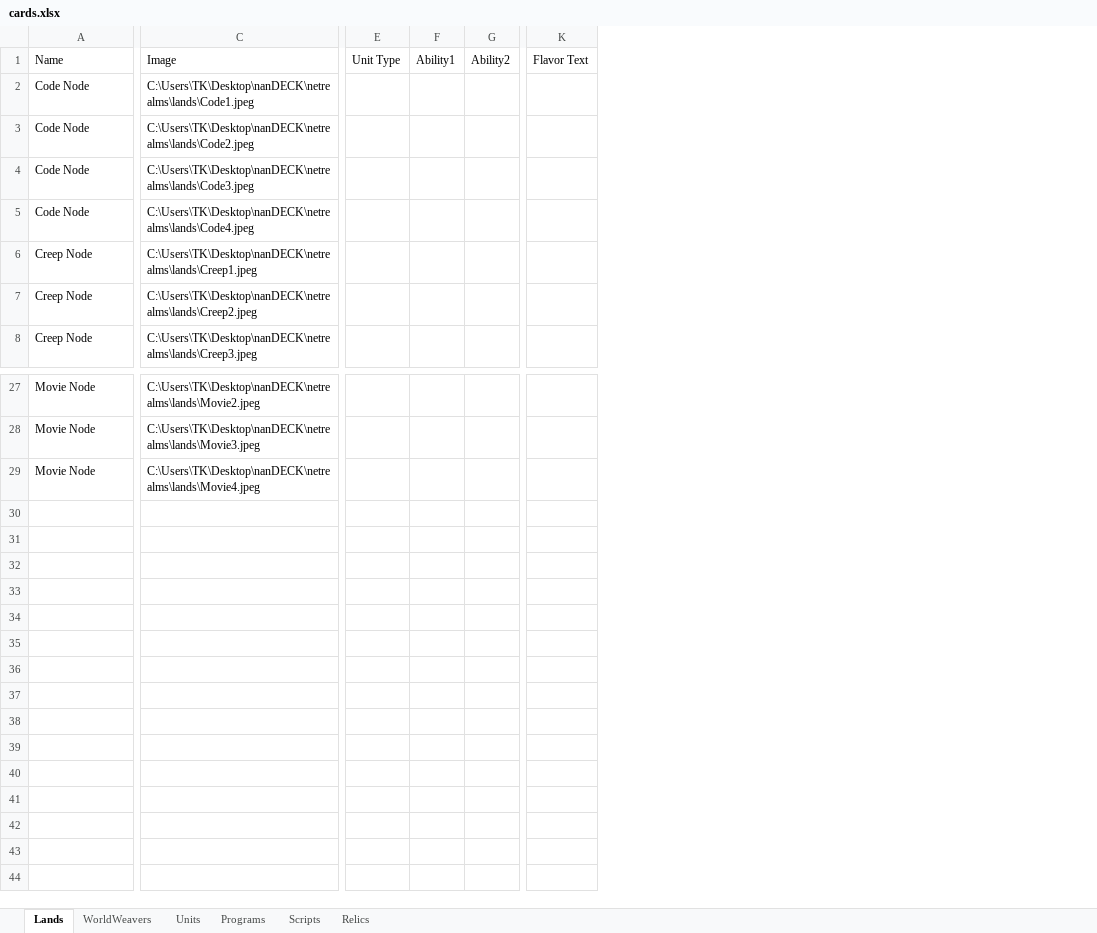
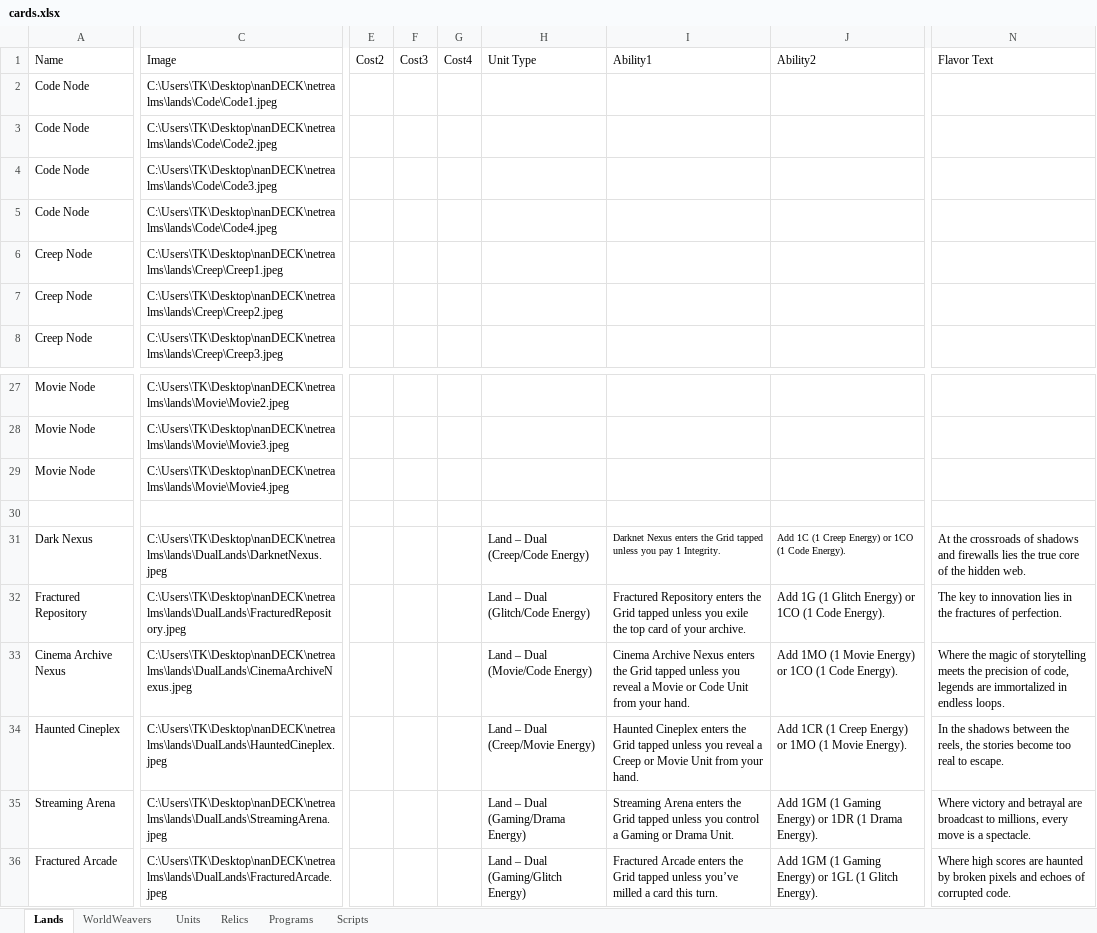
Before and after one commit to Twiztid-Kreations/NetRealm-XGCTCG, an Excel workbook: NetRealmsNanSetup/nanDECK/cards.xlsx, sheet Lands, drawn as a sheet; only a part is shown, gaps mark what is left out; values as stored, in another font and other column widths than the file's, no borders; removed rows and columns are numbered as before the commit, all else as after; rows hold the shown columns only; the diff covers the shown part only; the diff names each change by its address in the sheet, - before the commit and + after, or states it on an @@ line.

Commit message:
Update cards.xlsx

```diff
--- a/NetRealmsNanSetup/nanDECK/cards.xlsx (sheet Lands)
+++ b/NetRealmsNanSetup/nanDECK/cards.xlsx (sheet Lands)
@@ sheet tab order changed: Lands | WorldWeavers | Units | Relics | Programs | Scripts @@
-column C, rows 1-8: Image | C:\Users\TK\Desktop\nanDECK\netrealms\lands\Code1.jpeg | C:\Users\TK\Desktop\nanDECK\netrealms\lands\Code2.jpeg | C:\Users\TK\Desktop\nanDECK\netrealms\lands\Code3.jpeg | C:\Users\TK\Desktop\nanDECK\netrealms\lands\Code4.jpeg | C:\Users\TK\Desktop\nanDECK\netrealms\lands\Creep1.jpeg | C:\Users\TK\Desktop\nanDECK\netrealms\lands\Creep2.jpeg | C:\Users\TK\Desktop\nanDECK\netrealms\lands\Creep3.jpeg; rows 27-29: C:\Users\TK\Desktop\nanDECK\netrealms\lands\Movie2.jpeg | C:\Users\TK\Desktop\nanDECK\netrealms\lands\Movie3.jpeg | C:\Users\TK\Desktop\nanDECK\netrealms\lands\Movie4.jpeg
+column C, rows 1-8: Image | C:\Users\TK\Desktop\nanDECK\netrealms\lands\Code\Code1.jpeg | C:\Users\TK\Desktop\nanDECK\netrealms\lands\Code\Code2.jpeg | C:\Users\TK\Desktop\nanDECK\netrealms\lands\Code\Code3.jpeg | C:\Users\TK\Desktop\nanDECK\netrealms\lands\Code\Code4.jpeg | C:\Users\TK\Desktop\nanDECK\netrealms\lands\Creep\Creep1.jpeg | C:\Users\TK\Desktop\nanDECK\netrealms\lands\Creep\Creep2.jpeg | C:\Users\TK\Desktop\nanDECK\netrealms\lands\Creep\Creep3.jpeg; rows 27-29: C:\Users\TK\Desktop\nanDECK\netrealms\lands\Movie\Movie2.jpeg | C:\Users\TK\Desktop\nanDECK\netrealms\lands\Movie\Movie3.jpeg | C:\Users\TK\Desktop\nanDECK\netrealms\lands\Movie\Movie4.jpeg
-column E, row 1: Unit Type
-column F, row 1: Ability1
-column G, row 1: Ability2
+column E, row 1: Cost2
+column F, row 1: Cost3
+column G, row 1: Cost4
+column H, row 1: Unit Type
+column I, row 1: Ability1
+column J, row 1: Ability2
-column K, row 1: Flavor Text
+column N, row 1: Flavor Text
+row 30: (empty)
+row 31: Dark Nexus | C:\Users\TK\Desktop\nanDECK\netrealms\lands\DualLands\DarknetNexus.jpeg |  |  |  | Land – Dual (Creep/Code Energy) | Darknet Nexus enters the Grid tapped unless you pay 1 Integrity. | Add 1C (1 Creep Energy) or 1CO (1 Code Energy). | At the crossroads of shadows and firewalls lies the true core of the hidden web.
+row 32: Fractured Repository | C:\Users\TK\Desktop\nanDECK\netrealms\lands\DualLands\FracturedRepository.jpeg |  |  |  | Land – Dual (Glitch/Code Energy) | Fractured Repository enters the Grid tapped unless you exile the top card of your archive. | Add 1G (1 Glitch Energy) or 1CO (1 Code Energy). | The key to innovation lies in the fractures of perfection.
+row 33: Cinema Archive Nexus | C:\Users\TK\Desktop\nanDECK\netrealms\lands\DualLands\CinemaArchiveNexus.jpeg |  |  |  | Land – Dual (Movie/Code Energy) | Cinema Archive Nexus enters the Grid tapped unless you reveal a Movie or Code Unit from your hand. | Add 1MO (1 Movie Energy) or 1CO (1 Code Energy). | Where the magic of storytelling meets the precision of code, legends are immortalized in endless loops.
+row 34: Haunted Cineplex | C:\Users\TK\Desktop\nanDECK\netrealms\lands\DualLands\HauntedCineplex.jpeg |  |  |  | Land – Dual (Creep/Movie Energy) | Haunted Cineplex enters the Grid tapped unless you reveal a Creep or Movie Unit from your hand. | Add 1CR (1 Creep Energy) or 1MO (1 Movie Energy). | In the shadows between the reels, the stories become too real to escape.
+row 35: Streaming Arena | C:\Users\TK\Desktop\nanDECK\netrealms\lands\DualLands\StreamingArena.jpeg |  |  |  | Land – Dual (Gaming/Drama Energy) | Streaming Arena enters the Grid tapped unless you control a Gaming or Drama Unit. | Add 1GM (1 Gaming Energy) or 1DR (1 Drama Energy). | Where victory and betrayal are broadcast to millions, every move is a spectacle.
+row 36: Fractured Arcade | C:\Users\TK\Desktop\nanDECK\netrealms\lands\DualLands\FracturedArcade.jpeg |  |  |  | Land – Dual (Gaming/Glitch Energy) | Fractured Arcade enters the Grid tapped unless you’ve milled a card this turn. | Add 1GM (1 Gaming Energy) or 1GL (1 Glitch Energy). | Where high scores are haunted by broken pixels and echoes of corrupted code.
```
Also changed, not shown: 1 added column elsewhere in this sheet, sheet Units, sheet Relics, sheet Programs, sheet Scripts.
